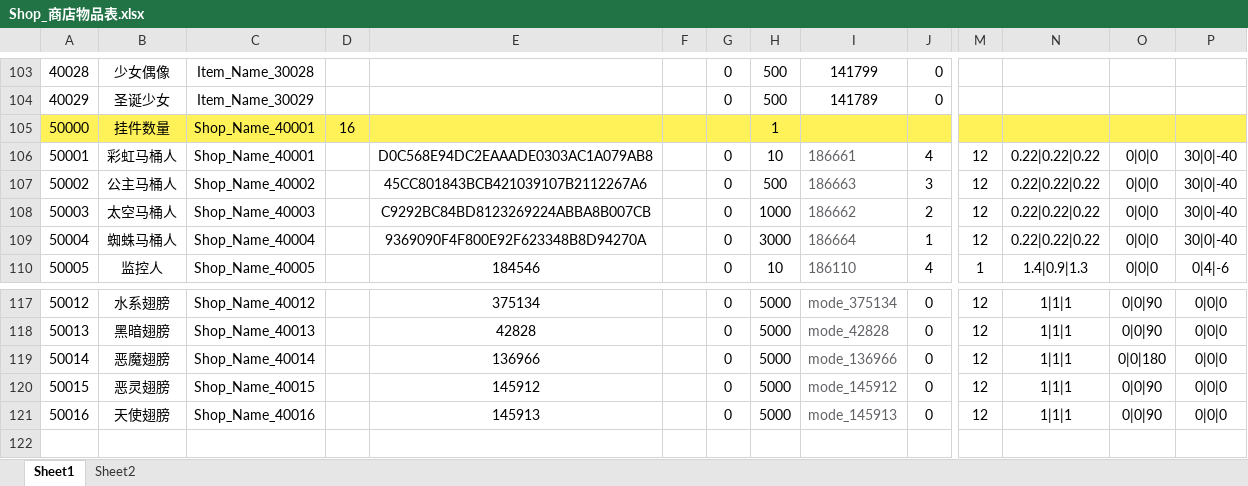
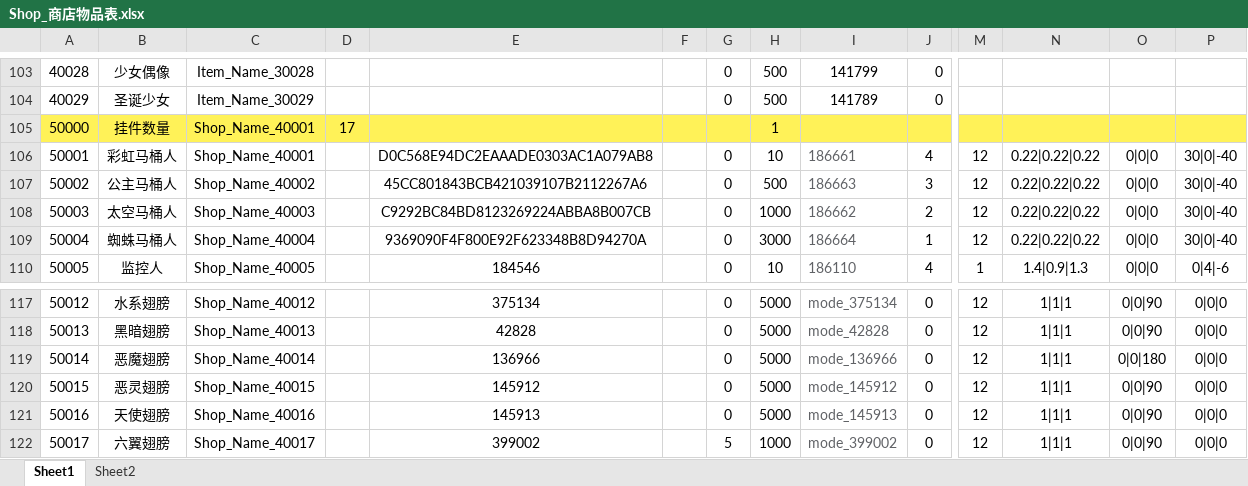
Before and after one commit to HKZUNITY/wolf, an Excel workbook: wolf/Excel/Shop_商店物品表.xlsx, sheet Sheet1, drawn as a sheet; only a part is shown, gaps mark what is left out; values as stored, in another font and other column widths than the file's, no borders; rows hold the shown columns only; the diff names each change by its address in the sheet, - before the commit and + after, or states it on an @@ line.

```diff
--- a/wolf/Excel/Shop_商店物品表.xlsx (sheet Sheet1)
+++ b/wolf/Excel/Shop_商店物品表.xlsx (sheet Sheet1)
-D105: 16
+D105: 17
+row 122: 50017 | 六翼翅膀 | Shop_Name_40017 |  | 399002 |  | 5 | 1000 | mode_399002 | 0 | 12 | 1|1|1 | 0|0|90 | 0|0|0
```
Also changed, not shown: wolf/Excel/Language_小镇多语言.xlsx, wolf/Excel/Level_关卡表.xlsx, 13 other files.
